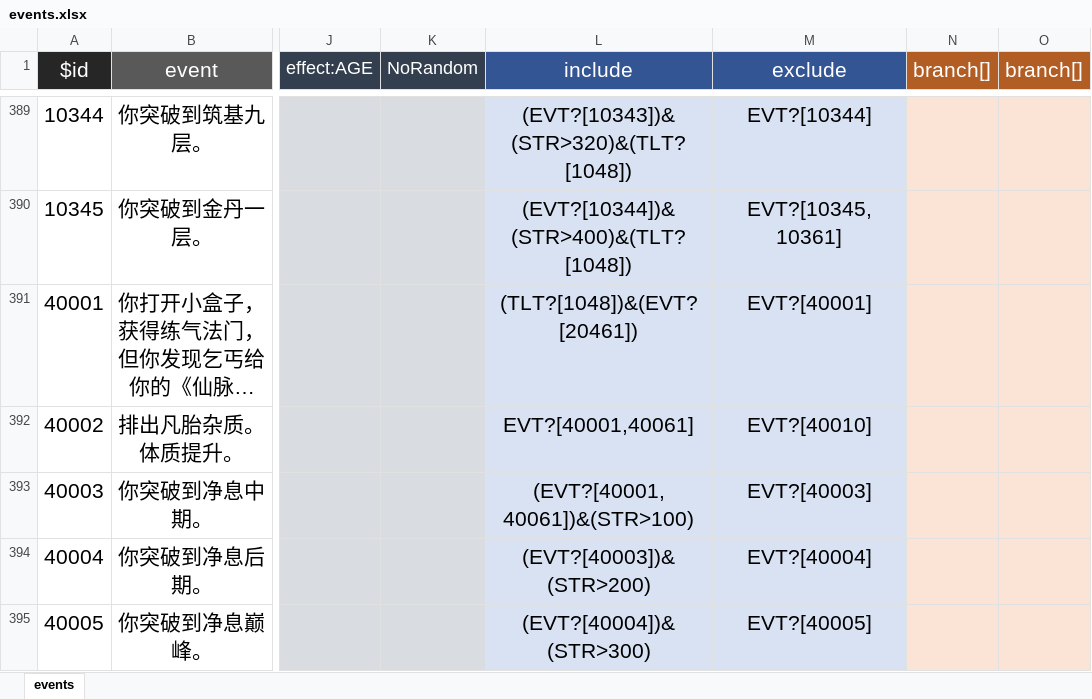
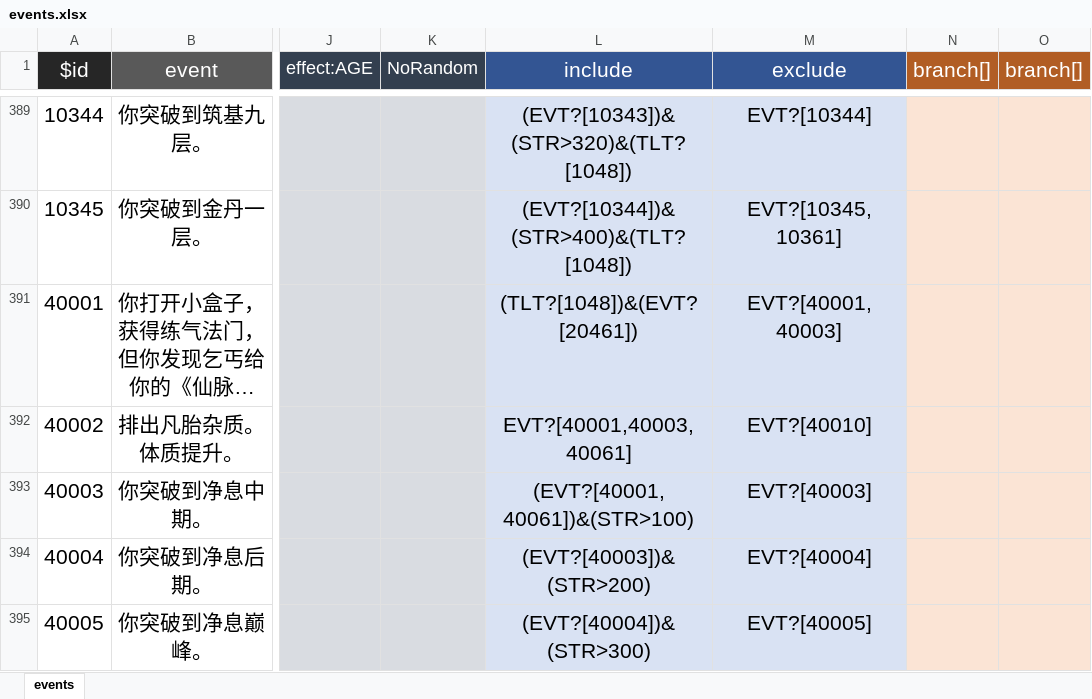
Before and after one commit to xiesean/lifeRestart, an Excel workbook: data/events.xlsx, sheet events, drawn as a sheet; only a part is shown, gaps mark what is left out; long unchanged cells end in …; values as stored, in another font and other column widths than the file's, no borders; the diff covers the shown part only; the diff names each change by its address in the sheet, - before the commit and + after, or states it on an @@ line.

```diff
--- a/data/events.xlsx (sheet events)
+++ b/data/events.xlsx (sheet events)
-M391 (exclude): EVT?[40001]
+M391 (exclude): EVT?[40001,40003]
-L392 (include): EVT?[40001,40061]
+L392 (include): EVT?[40001,40003,40061]
```
Also changed, not shown: 24 added rows and 77 edited cells elsewhere in this sheet, data/achievement.xlsx, data/age.xlsx, 4 other files.
